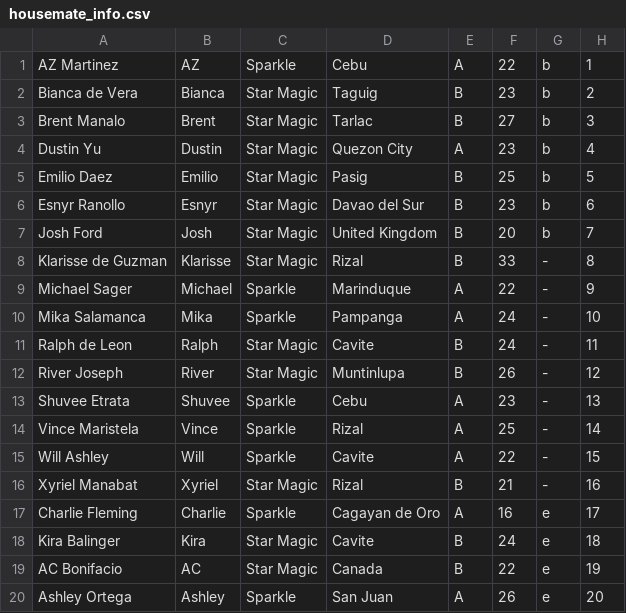
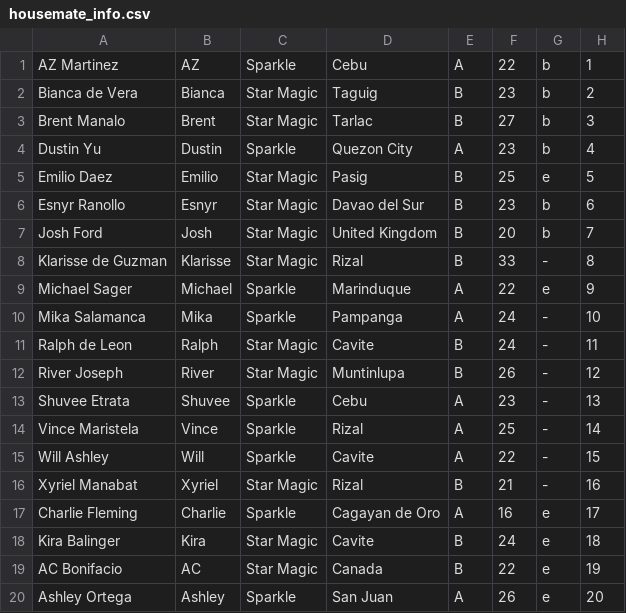
Before and after one commit to reeplayPH/pbbcollab, a CSV file: housemate_info.csv, drawn as a sheet.

Commit message:
Update housemate_info.csv

```diff
--- a/housemate_info.csv
+++ b/housemate_info.csv
@@ -3,4 +3,4 @@
 "Brent Manalo","Brent","Star Magic","Tarlac","B","27","b","3"
-"Dustin Yu","Dustin","Star Magic","Quezon City","A","23","b","4"
-"Emilio Daez","Emilio","Star Magic","Pasig","B","25","b","5"
+"Dustin Yu","Dustin","Sparkle","Quezon City","A","23","b","4"
+"Emilio Daez","Emilio","Star Magic","Pasig","B","25","e","5"
 "Esnyr Ranollo","Esnyr","Star Magic","Davao del Sur","B","23","b","6"
@@ -8,3 +8,3 @@
 "Klarisse de Guzman","Klarisse","Star Magic","Rizal","B","33","-","8"
-"Michael Sager","Michael","Sparkle","Marinduque","A","22","-","9"
+"Michael Sager","Michael","Sparkle","Marinduque","A","22","e","9"
 "Mika Salamanca","Mika","Sparkle","Pampanga","A","24","-","10"
```
